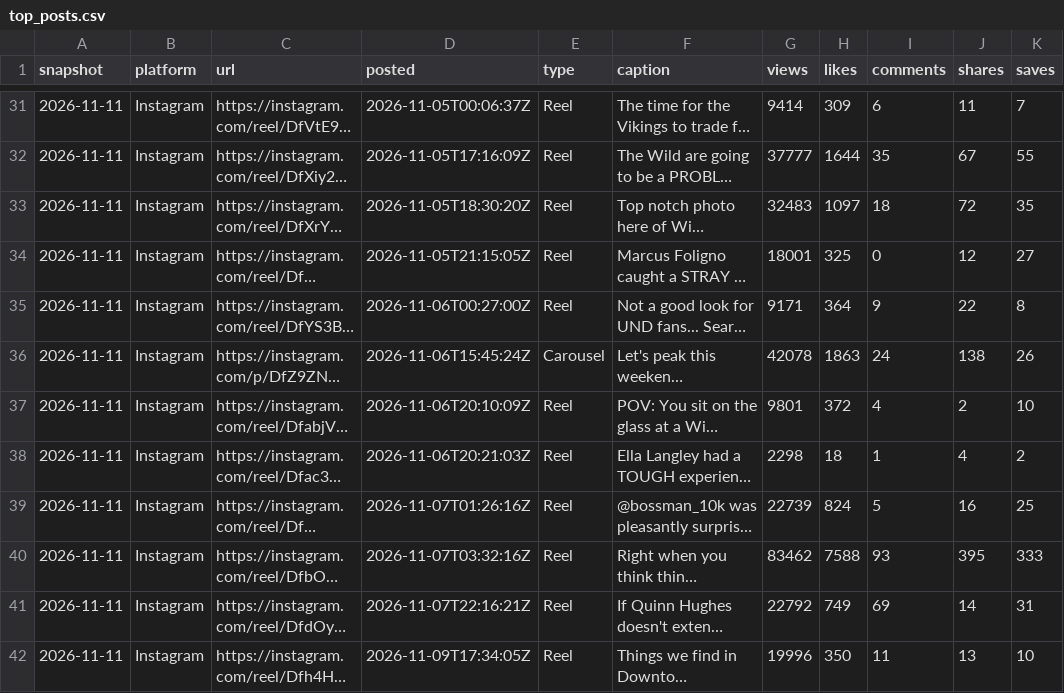
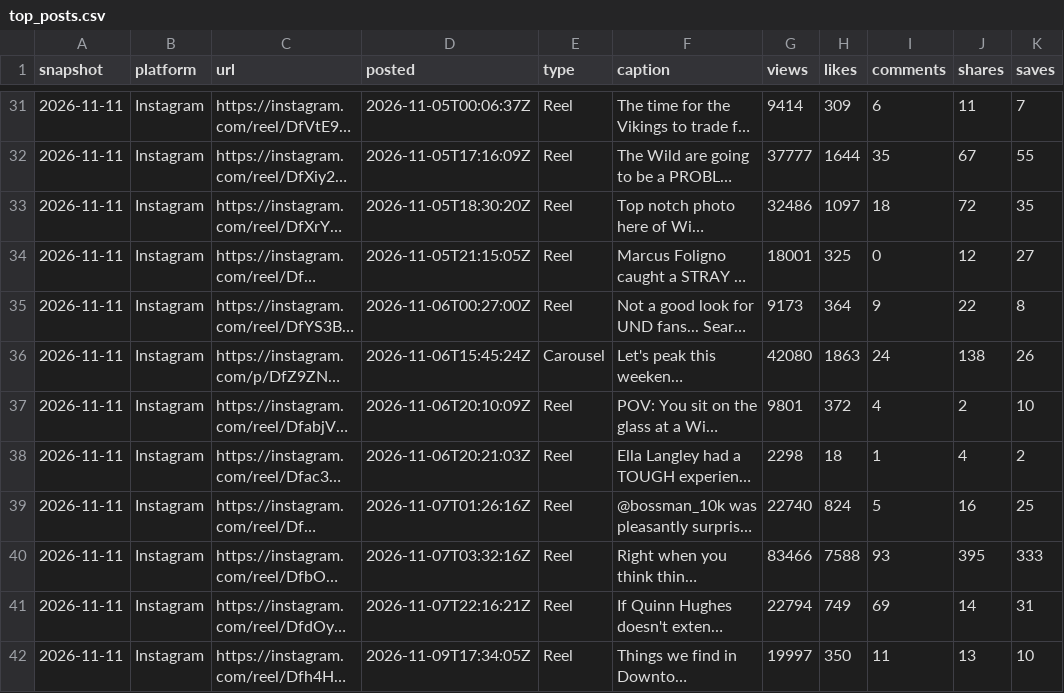
Before and after one commit to 10000takes/10k-hub, a CSV file: top_posts.csv, drawn as a sheet; only a part is shown, gaps mark what is left out; long unchanged cells end in …; the diff covers the shown part only; the diff names each change by its address in the sheet, - before the commit and + after, or states it on an @@ line.

Commit message:
Follower snapshot 2026-11-11

```diff
--- a/top_posts.csv
+++ b/top_posts.csv
-G33 (views): 32483
+G33 (views): 32486
-G35 (views): 9171
+G35 (views): 9173
-G36 (views): 42078
+G36 (views): 42080
-G39 (views): 22739
+G39 (views): 22740
-G40 (views): 83462
+G40 (views): 83466
-G41 (views): 22792
+G41 (views): 22794
-G42 (views): 19996
+G42 (views): 19997
```
Also changed, not shown: 63 edited cells elsewhere in this file, followers.csv, metrics.csv, 1 other file.
